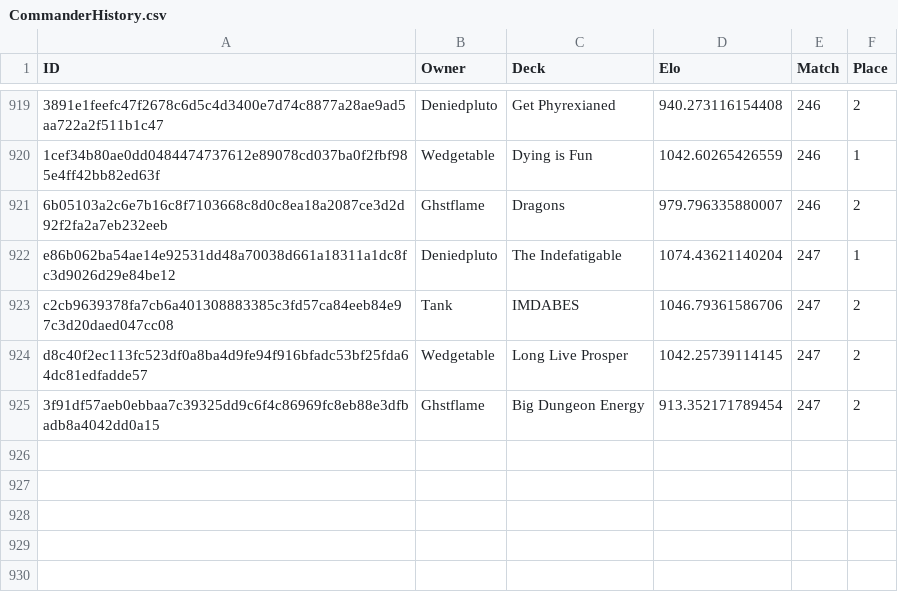
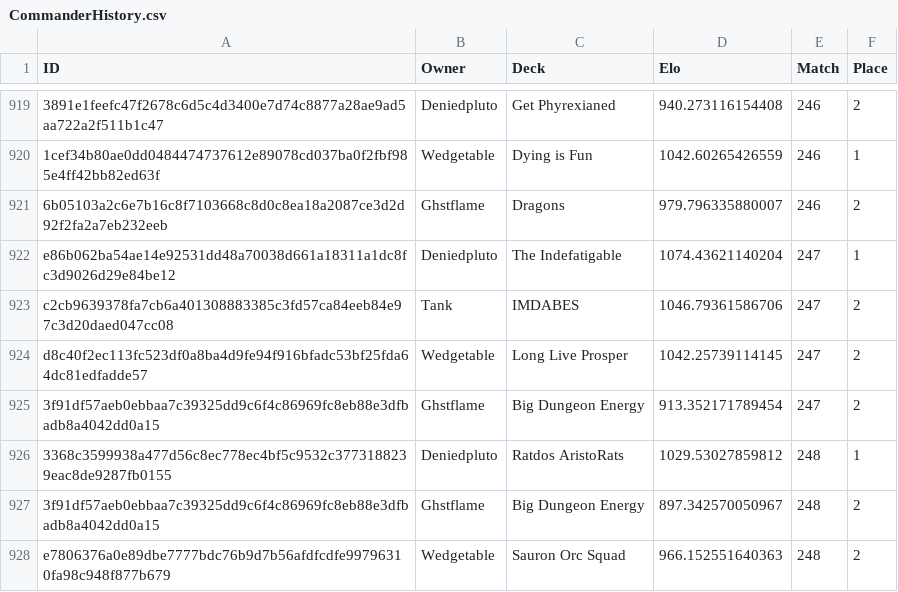
Before and after one commit to Deniedpluto/evidence, a CSV file: sources/Commander_History/CommanderHistory.csv, drawn as a sheet; only a part is shown, gaps mark what is left out; the diff names each change by its address in the sheet, - before the commit and + after, or states it on an @@ line.

Commit message:
Updated data with match 248

```diff
--- a/sources/Commander_History/CommanderHistory.csv
+++ b/sources/Commander_History/CommanderHistory.csv
+row 926: 3368c3599938a477d56c8ec778ec4bf5c9532c3773188239eac8de9287fb0155 | Deniedpluto | Ratdos AristoRats | 1029.53027859812 | 248 | 1
+row 927: 3f91df57aeb0ebbaa7c39325dd9c6f4c86969fc8eb88e3dfbadb8a4042dd0a15 | Ghstflame | Big Dungeon Energy | 897.342570050967 | 248 | 2
+row 928: e7806376a0e89dbe7777bdc76b9d7b56afdfcdfe99796310fa98c948f877b679 | Wedgetable | Sauron Orc Squad | 966.152551640363 | 248 | 2
```
Also changed, not shown: sources/Commander_Decks/CommanderDecksWRA.csv.
